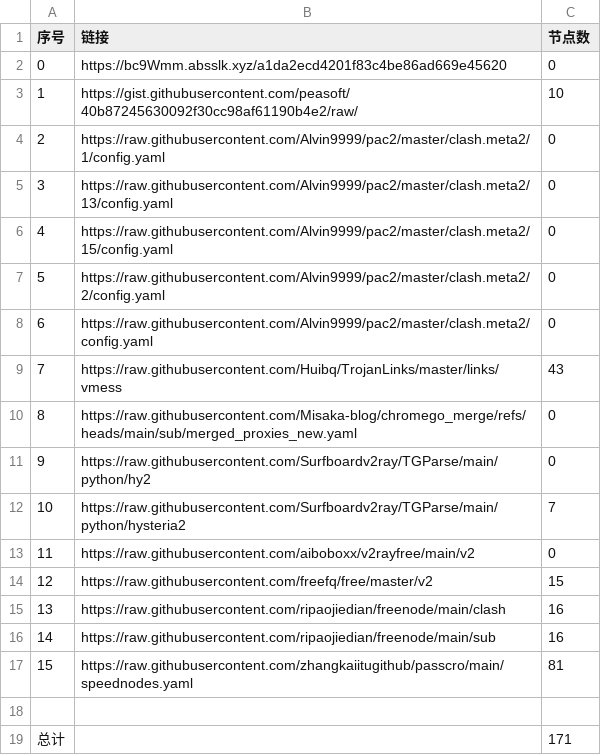
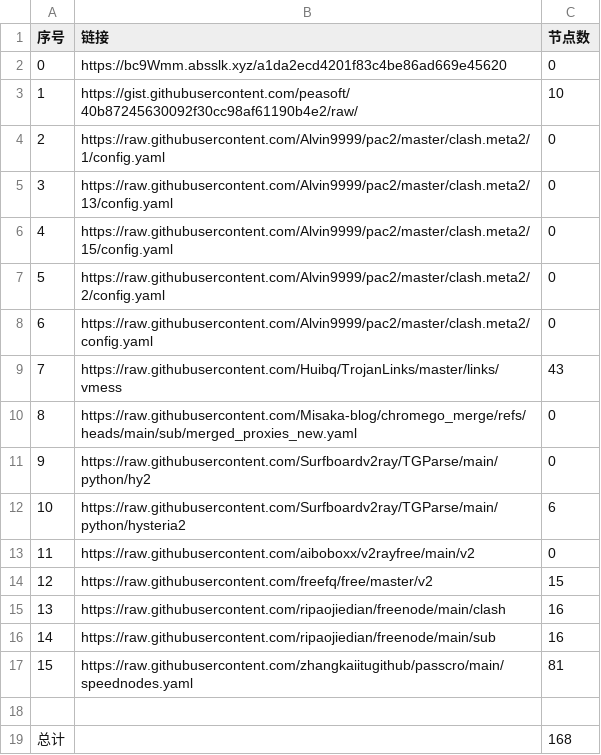
Before and after one commit to liuhtt/liunomorewalls, a CSV file: list_result.csv, drawn as a sheet.

```diff
--- a/list_result.csv
+++ b/list_result.csv
@@ -11,3 +11,3 @@
 9,https://raw.githubusercontent.com/Surfboardv2ray/TGParse/main/python/hy2,0
-10,https://raw.githubusercontent.com/Surfboardv2ray/TGParse/main/python/hysteria2,7
+10,https://raw.githubusercontent.com/Surfboardv2ray/TGParse/main/python/hysteria2,6
 11,https://raw.githubusercontent.com/aiboboxx/v2rayfree/main/v2,0
@@ -18,2 +18,2 @@
 
-总计,,171
+总计,,168
```
Also changed, not shown: 15 other files.
